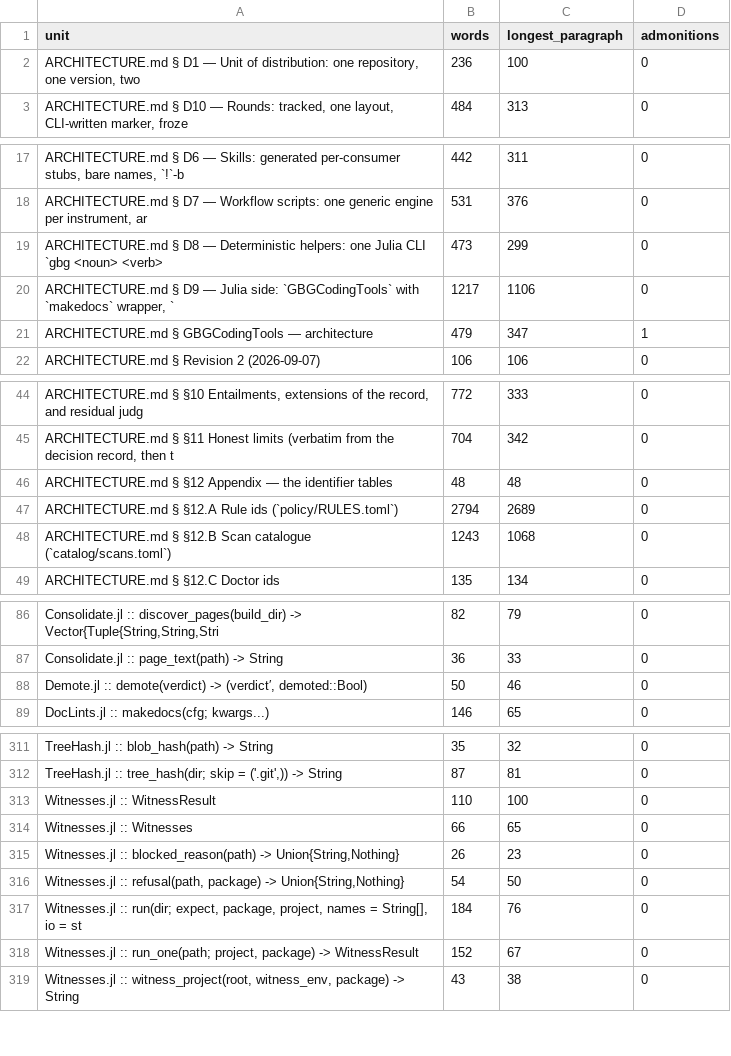
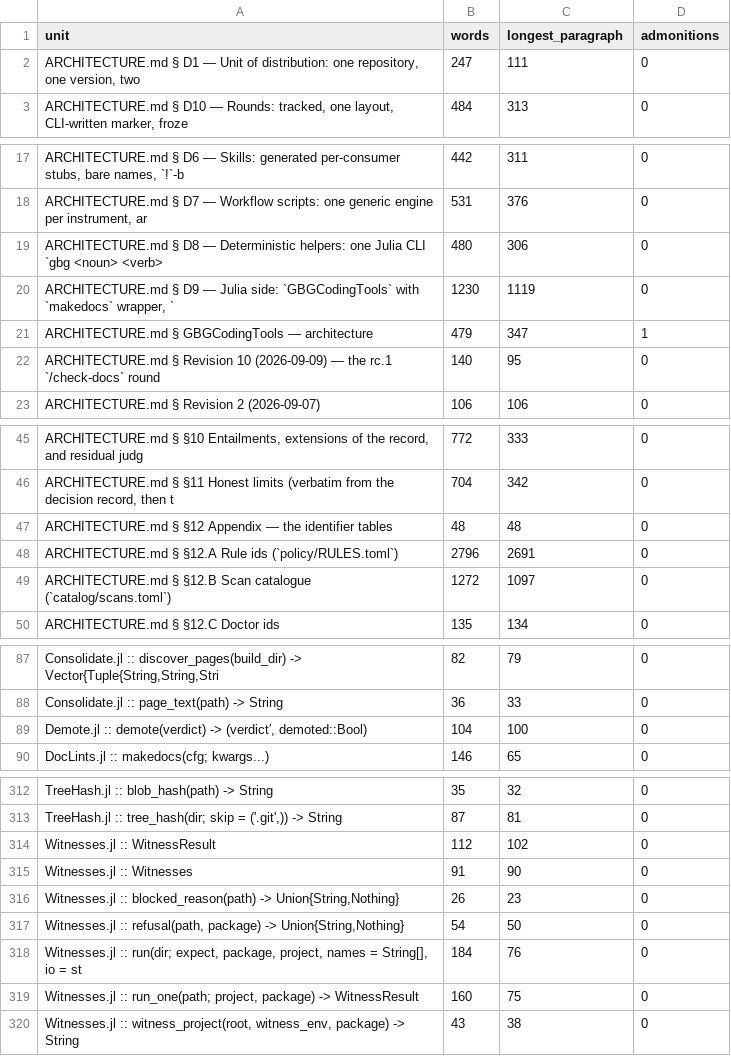
Before and after one commit to GrigorySarnitsky/GBGCodingTools.jl, a CSV file: docs/prose_shape.csv, drawn as a sheet; only a part is shown, gaps mark what is left out; the diff covers the shown part only.

```diff
--- a/docs/prose_shape.csv
+++ b/docs/prose_shape.csv
@@ -1,3 +1,3 @@
 unit,words,longest_paragraph,admonitions
-"ARCHITECTURE.md § D1 — Unit of distribution: one repository, one version, two ",236,100,0
+"ARCHITECTURE.md § D1 — Unit of distribution: one repository, one version, two ",247,111,0
 "ARCHITECTURE.md § D10 — Rounds: tracked, one layout, CLI-written marker, froze",484,313,0
@@ -18,5 +18,6 @@ unit,words,longest_paragraph,admonitions
 "ARCHITECTURE.md § D7 — Workflow scripts: one generic engine per instrument, ar",531,376,0
-"ARCHITECTURE.md § D8 — Deterministic helpers: one Julia CLI `gbg <noun> <verb>",473,299,0
-"ARCHITECTURE.md § D9 — Julia side: `GBGCodingTools` with `makedocs` wrapper, `",1217,1106,0
+"ARCHITECTURE.md § D8 — Deterministic helpers: one Julia CLI `gbg <noun> <verb>",480,306,0
+"ARCHITECTURE.md § D9 — Julia side: `GBGCodingTools` with `makedocs` wrapper, `",1230,1119,0
 "ARCHITECTURE.md § GBGCodingTools — architecture",479,347,1
+"ARCHITECTURE.md § Revision 10 (2026-09-09) — the rc.1 `/check-docs` round",140,95,0
 "ARCHITECTURE.md § Revision 2 (2026-09-07)",106,106,0
@@ -46,4 +47,4 @@ unit,words,longest_paragraph,admonitions
 "ARCHITECTURE.md § §12 Appendix — the identifier tables",48,48,0
-"ARCHITECTURE.md § §12.A Rule ids (`policy/RULES.toml`)",2794,2689,0
-"ARCHITECTURE.md § §12.B Scan catalogue (`catalog/scans.toml`)",1243,1068,0
+"ARCHITECTURE.md § §12.A Rule ids (`policy/RULES.toml`)",2796,2691,0
+"ARCHITECTURE.md § §12.B Scan catalogue (`catalog/scans.toml`)",1272,1097,0
 "ARCHITECTURE.md § §12.C Doctor ids",135,134,0
@@ -87,3 +88,3 @@ unit,words,longest_paragraph,admonitions
 "Consolidate.jl :: page_text(path) -> String",36,33,0
-"Demote.jl :: demote(verdict) -> (verdict′, demoted::Bool)",50,46,0
+"Demote.jl :: demote(verdict) -> (verdict′, demoted::Bool)",104,100,0
 "DocLints.jl :: makedocs(cfg; kwargs...)",146,65,0
@@ -312,4 +313,4 @@ unit,words,longest_paragraph,admonitions
 "TreeHash.jl :: tree_hash(dir; skip = ('.git',)) -> String",87,81,0
-"Witnesses.jl :: WitnessResult",110,100,0
-"Witnesses.jl :: Witnesses",66,65,0
+"Witnesses.jl :: WitnessResult",112,102,0
+"Witnesses.jl :: Witnesses",91,90,0
 "Witnesses.jl :: blocked_reason(path) -> Union{String,Nothing}",26,23,0
@@ -317,3 +318,3 @@ unit,words,longest_paragraph,admonitions
 "Witnesses.jl :: run(dir; expect, package, project, names = String[], io = st",184,76,0
-"Witnesses.jl :: run_one(path; project, package) -> WitnessResult",152,67,0
+"Witnesses.jl :: run_one(path; project, package) -> WitnessResult",160,75,0
 "Witnesses.jl :: witness_project(root, witness_env, package) -> String",43,38,0
```
Also changed, not shown: 27 edited cells elsewhere in this file, 25 other files.
